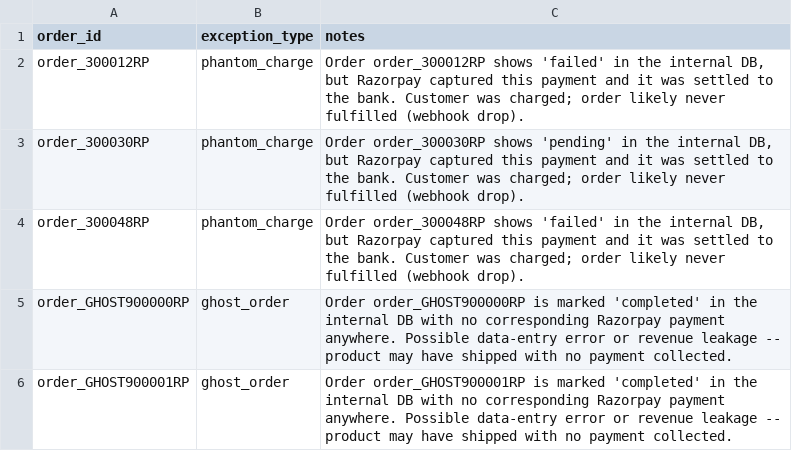
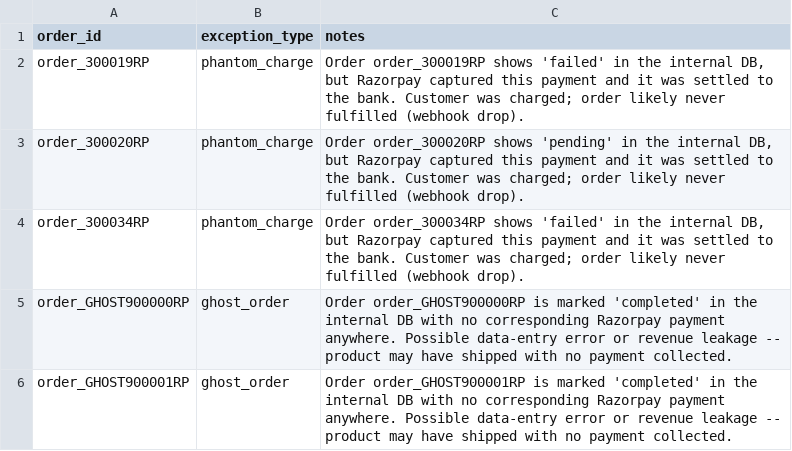
Before and after one commit to IshikaS2006/razorpay-reconcile-agent, a CSV file: data/generated/order_ground_truth.csv, drawn as a sheet.

```diff
--- a/data/generated/order_ground_truth.csv
+++ b/data/generated/order_ground_truth.csv
@@ -1,5 +1,5 @@
 order_id,exception_type,notes
-order_300012RP,phantom_charge,"Order order_300012RP shows 'failed' in the internal DB, but Razorpay captured this payment and it was settled to the bank. Customer was charged; order likely never fulfilled (webhook drop)."
-order_300030RP,phantom_charge,"Order order_300030RP shows 'pending' in the internal DB, but Razorpay captured this payment and it was settled to the bank. Customer was charged; order likely never fulfilled (webhook drop)."
-order_300048RP,phantom_charge,"Order order_300048RP shows 'failed' in the internal DB, but Razorpay captured this payment and it was settled to the bank. Customer was charged; order likely never fulfilled (webhook drop)."
+order_300019RP,phantom_charge,"Order order_300019RP shows 'failed' in the internal DB, but Razorpay captured this payment and it was settled to the bank. Customer was charged; order likely never fulfilled (webhook drop)."
+order_300020RP,phantom_charge,"Order order_300020RP shows 'pending' in the internal DB, but Razorpay captured this payment and it was settled to the bank. Customer was charged; order likely never fulfilled (webhook drop)."
+order_300034RP,phantom_charge,"Order order_300034RP shows 'failed' in the internal DB, but Razorpay captured this payment and it was settled to the bank. Customer was charged; order likely never fulfilled (webhook drop)."
 order_GHOST900000RP,ghost_order,Order order_GHOST900000RP is marked 'completed' in the internal DB with no corresponding Razorpay payment anywhere. Possible data-entry error or revenue leakage -- product may have shipped with no payment collected.
```
Also changed, not shown: data/generated/bank_ledger.csv, data/generated/ground_truth.csv, 5 other files.
